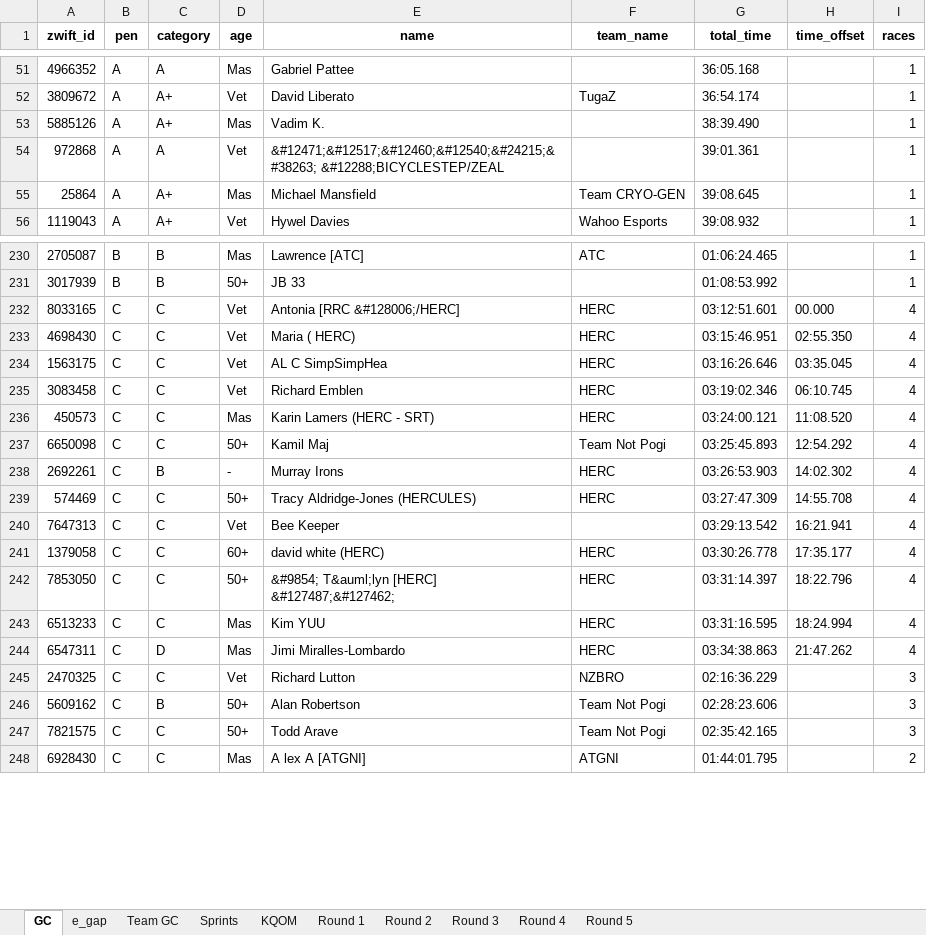
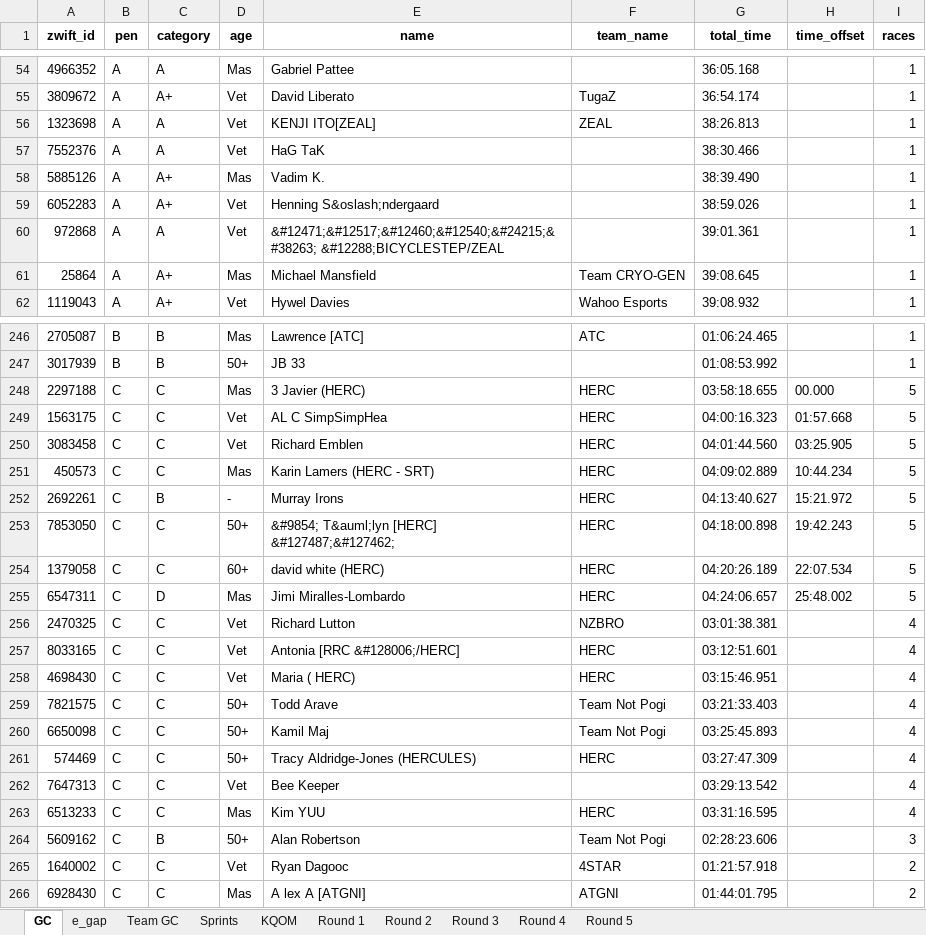
Before and after one commit to gleesonm1/TNP_results, an Excel workbook: LaRoja/LaRoja.xlsx, sheet GC, drawn as a sheet; only a part is shown, gaps mark what is left out; values as stored, in another font and other column widths than the file's, no borders; removed rows and columns are numbered as before the commit, all else as after; the diff covers the shown part only; the diff names each change by its address in the sheet, - before the commit and + after, or states it on an @@ line.

```diff
--- a/LaRoja/LaRoja.xlsx (sheet GC)
+++ b/LaRoja/LaRoja.xlsx (sheet GC)
+row 56: 1323698 | A | A | Vet | KENJI ITO[ZEAL] | ZEAL | 38:26.813 |  | 1
+row 57: 7552376 | A | A | Vet | HaG TaK |  | 38:30.466 |  | 1
+row 59: 6052283 | A | A+ | Vet | Henning S&oslash;ndergaard |  | 38:59.026 |  | 1
-row 232: 8033165 | C | C | Vet | Antonia [RRC &#128006;/HERC] | HERC | 03:12:51.601 | 00.000 | 4
-row 233: 4698430 | C | C | Vet | Maria ( HERC) | HERC | 03:15:46.951 | 02:55.350 | 4
+row 248: 2297188 | C | C | Mas | 3 Javier (HERC) | HERC | 03:58:18.655 | 00.000 | 5
-G249 (total_time): 03:16:26.646
+G249 (total_time): 04:00:16.323
-H249 (time_offset): 03:35.045
+H249 (time_offset): 01:57.668
-I249:I251 (races): 4
+I249:I251 (races): 5
-G250 (total_time): 03:19:02.346
+G250 (total_time): 04:01:44.560
-H250 (time_offset): 06:10.745
+H250 (time_offset): 03:25.905
-G251 (total_time): 03:24:00.121
+G251 (total_time): 04:09:02.889
-H251 (time_offset): 11:08.520
+H251 (time_offset): 10:44.234
+row 252: 2692261 | C | B | - | Murray Irons | HERC | 04:13:40.627 | 15:21.972 | 5
+row 253: 7853050 | C | C | 50+ | &#9854; T&auml;lyn [HERC] &#127487;&#127462; | HERC | 04:18:00.898 | 19:42.243 | 5
+row 254: 1379058 | C | C | 60+ | david white (HERC) | HERC | 04:20:26.189 | 22:07.534 | 5
+row 255: 6547311 | C | D | Mas | Jimi Miralles-Lombardo | HERC | 04:24:06.657 | 25:48.002 | 5
+row 256: 2470325 | C | C | Vet | Richard Lutton | NZBRO | 03:01:38.381 |  | 4
+row 257: 8033165 | C | C | Vet | Antonia [RRC &#128006;/HERC] | HERC | 03:12:51.601 |  | 4
+row 258: 4698430 | C | C | Vet | Maria ( HERC) | HERC | 03:15:46.951 |  | 4
+row 259: 7821575 | C | C | 50+ | Todd Arave | Team Not Pogi | 03:21:33.403 |  | 4
-H260 (time_offset): 12:54.292
+H260 (time_offset): (empty)
-row 238: 2692261 | C | B | - | Murray Irons | HERC | 03:26:53.903 | 14:02.302 | 4
-H261 (time_offset): 14:55.708
+H261 (time_offset): (empty)
-H262 (time_offset): 16:21.941
+H262 (time_offset): (empty)
-row 241: 1379058 | C | C | 60+ | david white (HERC) | HERC | 03:30:26.778 | 17:35.177 | 4
-row 242: 7853050 | C | C | 50+ | &#9854; T&auml;lyn [HERC] &#127487;&#127462; | HERC | 03:31:14.397 | 18:22.796 | 4
-H263 (time_offset): 18:24.994
+H263 (time_offset): (empty)
-row 244: 6547311 | C | D | Mas | Jimi Miralles-Lombardo | HERC | 03:34:38.863 | 21:47.262 | 4
-row 245: 2470325 | C | C | Vet | Richard Lutton | NZBRO | 02:16:36.229 |  | 3
-row 247: 7821575 | C | C | 50+ | Todd Arave | Team Not Pogi | 02:35:42.165 |  | 3
+row 265: 1640002 | C | C | Vet | Ryan Dagooc | 4STAR | 01:21:57.918 |  | 2
```
Also changed, not shown: 41 added rows, 17 removed rows and 31 edited cells elsewhere in this sheet, sheet Sprints, sheet Round 5, sheet Team GC, sheet KQOM, sheet e_gap, 3 other files.
